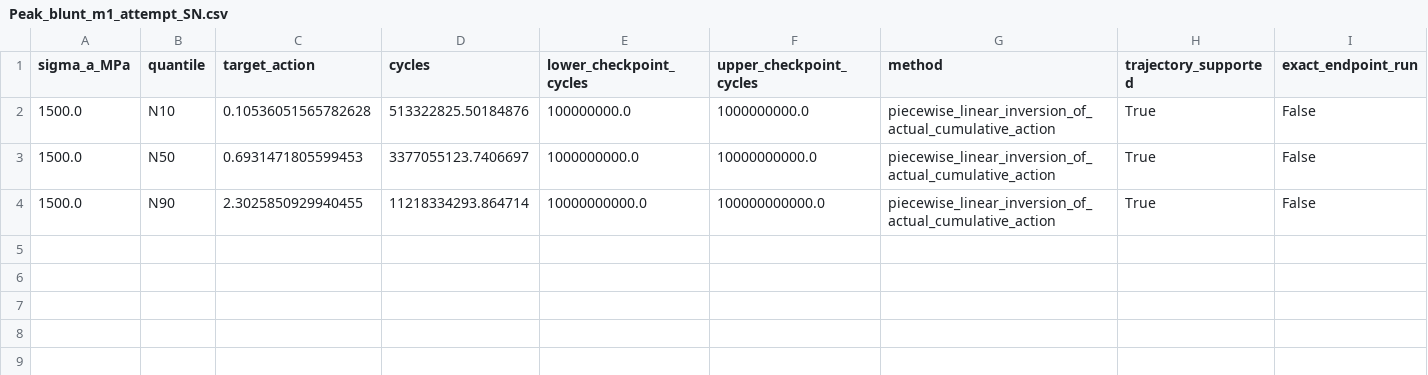
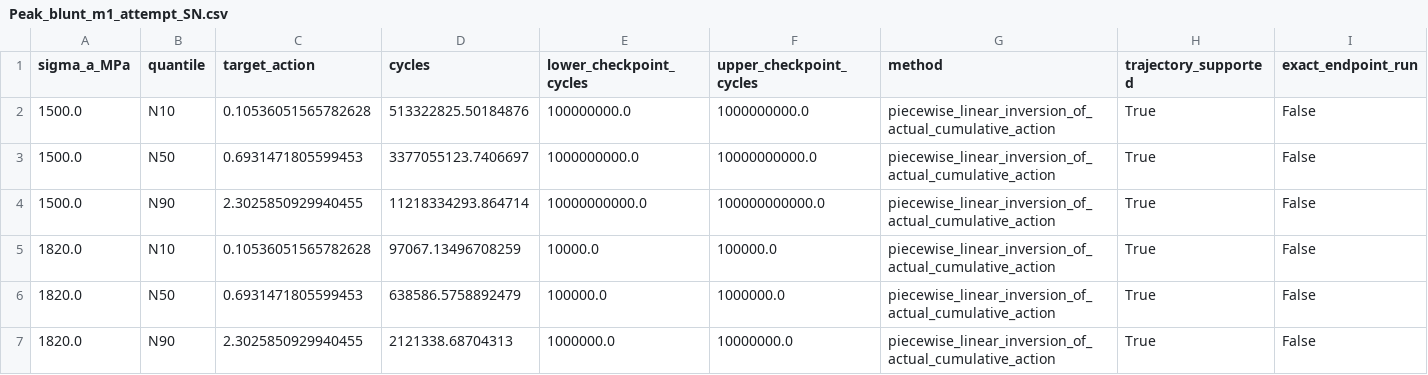
Before and after one commit to ukaiiaku-maker/Stateful_kitagawa_dadN, a CSV file: runs/sn_v9_shared_root_m1_peak/attempt_sn_v1/Peak_blunt_m1_attempt_SN.csv, drawn as a sheet.

```diff
--- a/runs/sn_v9_shared_root_m1_peak/attempt_sn_v1/Peak_blunt_m1_attempt_SN.csv
+++ b/runs/sn_v9_shared_root_m1_peak/attempt_sn_v1/Peak_blunt_m1_attempt_SN.csv
@@ -4 +4,4 @@ sigma_a_MPa,quantile,target_action,cycles,lower_checkpoint_cycles,upper_checkpoi
 1500.0,N90,2.3025850929940455,11218334293.864714,10000000000.0,100000000000.0,piecewise_linear_inversion_of_actual_cumulative_action,True,False
+1820.0,N10,0.10536051565782628,97067.13496708259,10000.0,100000.0,piecewise_linear_inversion_of_actual_cumulative_action,True,False
+1820.0,N50,0.6931471805599453,638586.5758892479,100000.0,1000000.0,piecewise_linear_inversion_of_actual_cumulative_action,True,False
+1820.0,N90,2.3025850929940455,2121338.68704313,1000000.0,10000000.0,piecewise_linear_inversion_of_actual_cumulative_action,True,False
```
Also changed, not shown: runs/sn_v9_shared_root_m1_peak/attempt_sn_v1/Peak_blunt_m1_attempt_action_checkpoints.csv, 15 other files.
